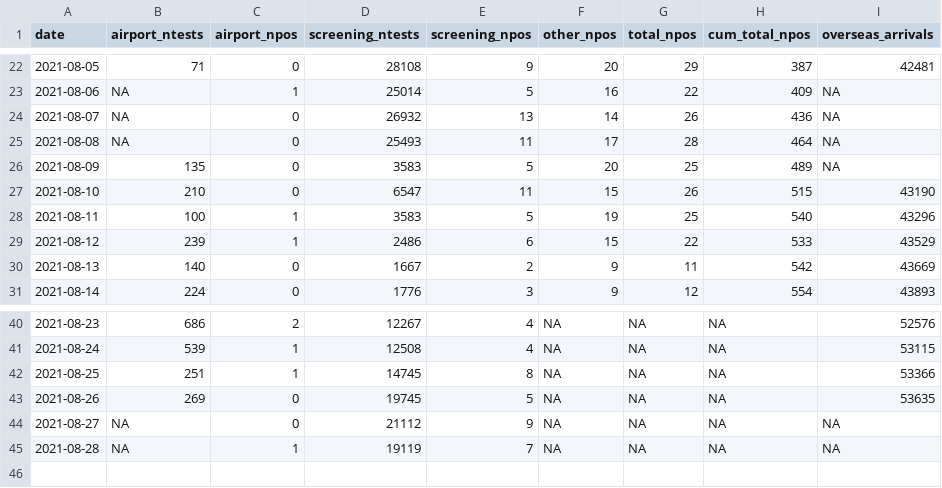
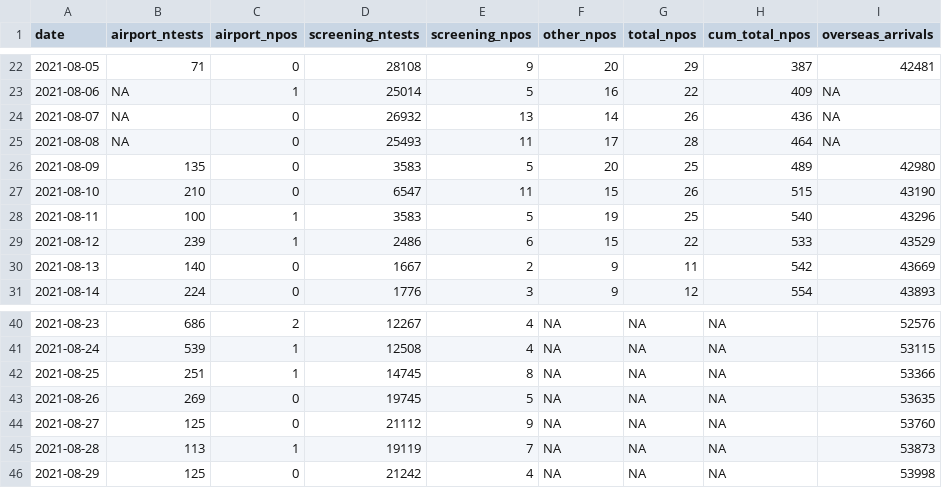
Before and after one commit to nlinton/covid19_tokyo2020, a CSV file: data/tokyo2020_testing.csv, drawn as a sheet; only a part is shown, gaps mark what is left out.

```diff
--- a/data/tokyo2020_testing.csv
+++ b/data/tokyo2020_testing.csv
@@ -25,3 +25,3 @@
 2021-08-08,NA,0,25493,11,17,28,464,NA
-2021-08-09,135,0,3583,5,20,25,489,NA
+2021-08-09,135,0,3583,5,20,25,489,42980
 2021-08-10,210,0,6547,11,15,26,515,43190
@@ -43,3 +43,4 @@
 2021-08-26,269,0,19745,5,NA,NA,NA,53635
-2021-08-27,NA,0,21112,9,NA,NA,NA,NA
-2021-08-28,NA,1,19119,7,NA,NA,NA,NA
+2021-08-27,125,0,21112,9,NA,NA,NA,53760
+2021-08-28,113,1,19119,7,NA,NA,NA,53873
+2021-08-29,125,0,21242,4,NA,NA,NA,53998
```
Also changed, not shown: data/tokyo2020_linelist.csv, 5 other files.
